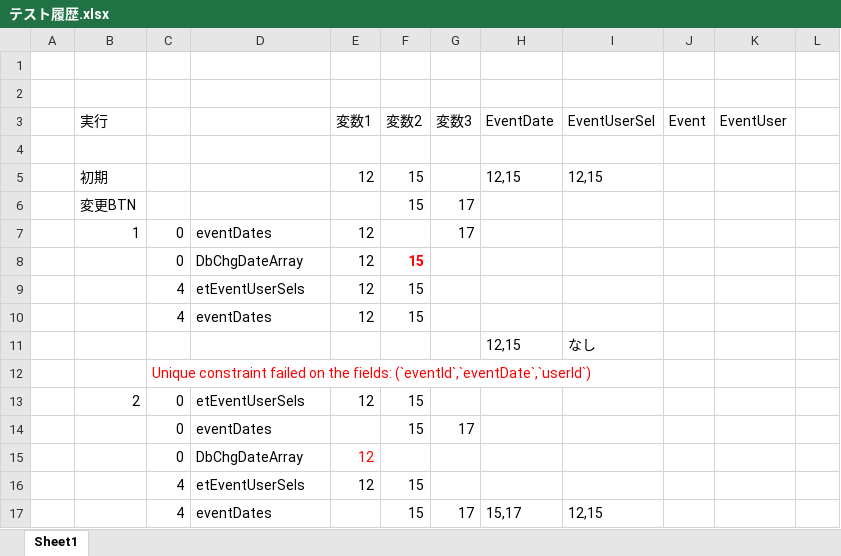
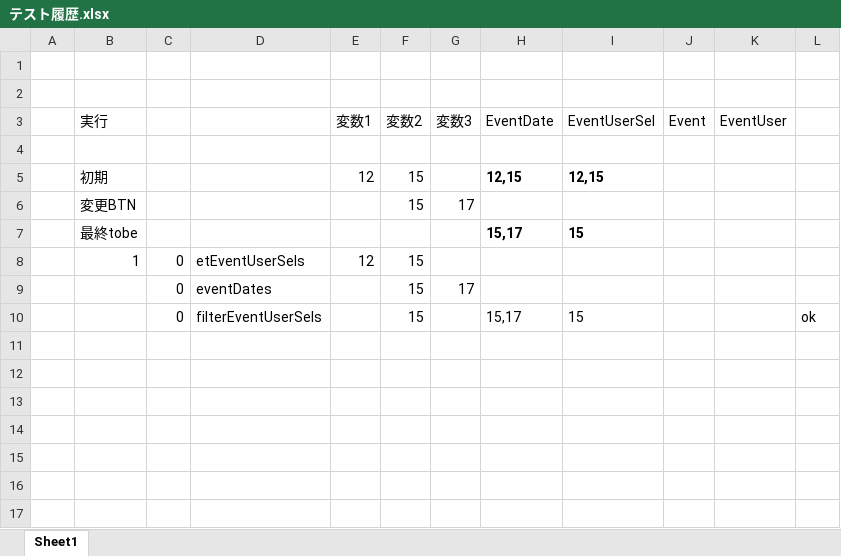
Before and after one commit to Shin1abe/event-time, an Excel workbook: テスト履歴.xlsx, sheet Sheet1, drawn as a sheet; values as stored, in another font and other column widths than the file's, no borders; removed rows and columns are numbered as before the commit, all else as after; the diff names each change by its address in the sheet, - before the commit and + after, or states it on an @@ line.

Commit message:
EventUpdateDialog更新処理完了

```diff
--- a/テスト履歴.xlsx (sheet Sheet1)
+++ b/テスト履歴.xlsx (sheet Sheet1)
-H5:I5 bold: off
+H5:I5 bold: on
-row 7:  | 1 | 0 | eventDates | 12 |  | 17
-row 8:  |  | 0 | DbChgDateArray | 12 | 15
-row 9:  |  | 4 | etEventUserSels | 12 | 15
-row 10:  |  | 4 | eventDates | 12 | 15
-row 11:  |  |  |  |  |  |  | 12,15 | なし
-row 12:  |  | Unique constraint failed on the fields: (`eventId`,`eventDate`,`userId`)
+row 7:  | 最終tobe |  |  |  |  |  | 15,17 | 15
-B8 (実行): 2
+B8 (実行): 1
-row 15:  |  | 0 | DbChgDateArray | 12
-row 16:  |  | 4 | etEventUserSels | 12 | 15
-row 17:  |  | 4 | eventDates |  | 15 | 17 | 15,17 | 12,15
+row 10:  |  | 0 | filterEventUserSels |  | 15 |  | 15,17 | 15 |  |  | ok
```
Also changed, not shown: 3 other files.
